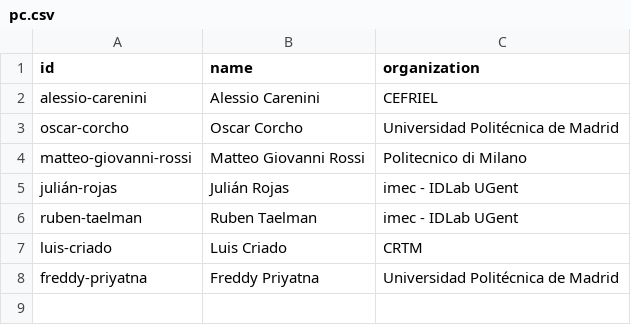
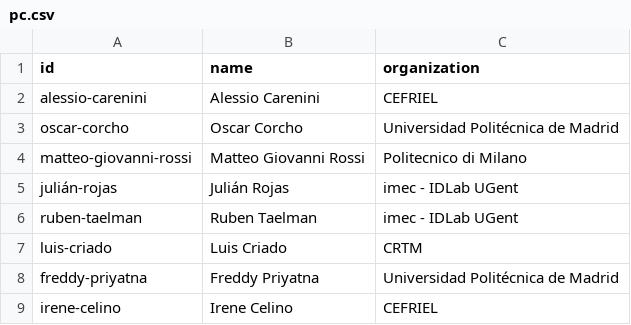
Before and after one commit to semantic-transportation/sem4tra-kg-website, a CSV file: kg/csv/pc.csv, drawn as a sheet; the diff names each change by its address in the sheet, - before the commit and + after, or states it on an @@ line.

```diff
--- a/kg/csv/pc.csv
+++ b/kg/csv/pc.csv
+row 9: irene-celino | Irene Celino | CEFRIEL
```
Also changed, not shown: kg/csv/organizers.csv, 5 other files.
